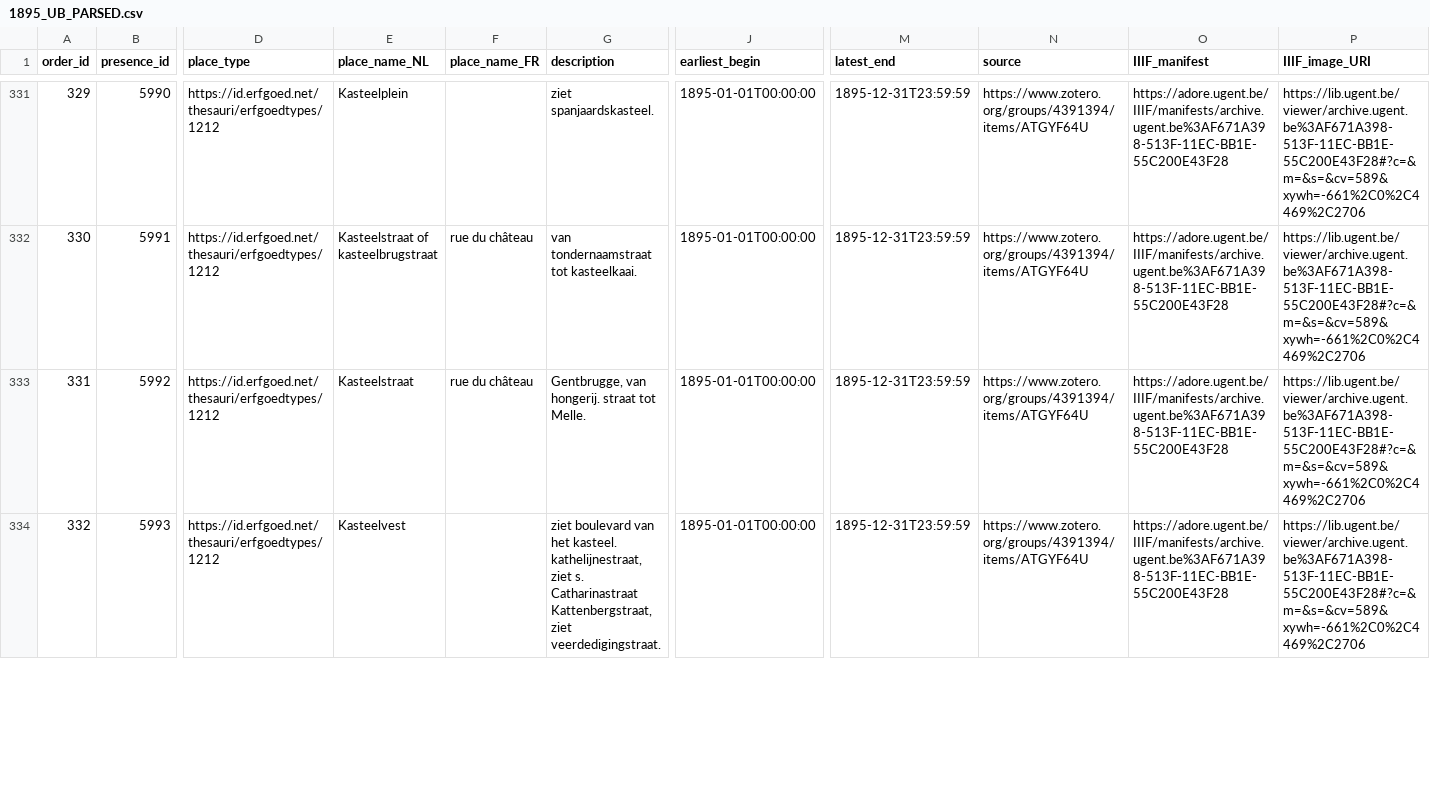
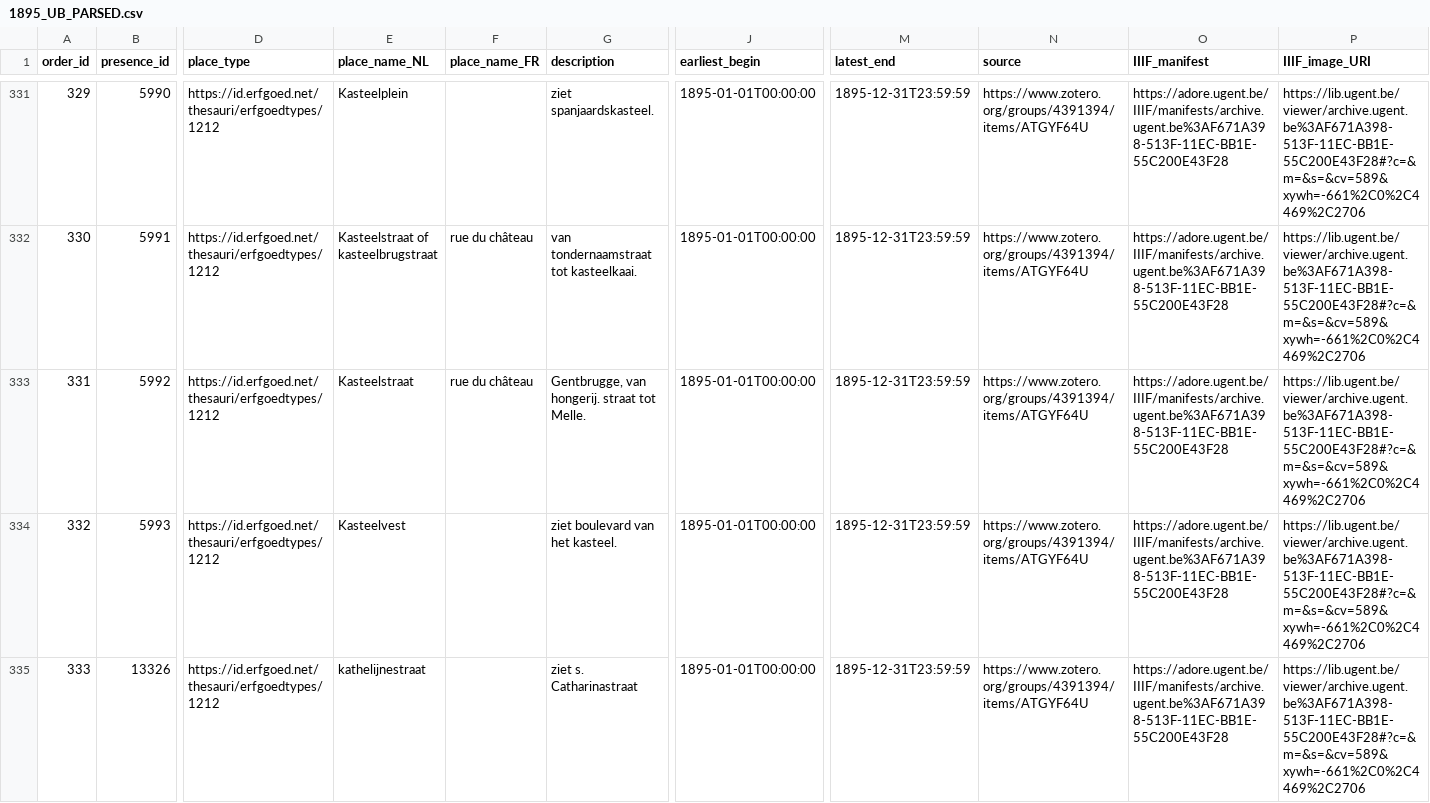
Before and after one commit to VincentDucatteeuw/Ghent-Gazetteer, a CSV file: data/derived/place observations/Wegwijzers der Stad Gent/Street indexes/1895_UB_PARSED.csv, drawn as a sheet; only a part is shown, gaps mark what is left out; rows hold the shown columns only; the diff covers the shown part only; the diff names each change by its address in the sheet, - before the commit and + after, or states it on an @@ line.

```diff
--- a/data/derived/place observations/Wegwijzers der Stad Gent/Street indexes/1895_UB_PARSED.csv
+++ b/data/derived/place observations/Wegwijzers der Stad Gent/Street indexes/1895_UB_PARSED.csv
-G334 (description): …het kasteel. kathelijnestraat, ziet s. Catharinastraat Kattenbergstraat, ziet veerdedigingstraat.
+G334 (description): …het kasteel.
+row 335: 333 | 13326 | https://id.erfgoed.net/thesauri/erfgoedtypes/1212 | kathelijnestraat |  | ziet s. Catharinastraat | 1895-01-01T00:00:00 | 1895-12-31T23:59:59 | https://www.zotero.org/groups/4391394/items/ATGYF64U | https://adore.ugent.be/IIIF/manifests/archive.ugent.be%3AF671A398-513F-11EC-BB1E-55C200E43F28 | https://lib.ugent.be/viewer/archive.ugent.be%3AF671A398-513F-11EC-BB1E-55C200E43F28#?c=&m=&s=&cv=589&xywh=-661%2C0%2C4469%2C2706
```
Also changed, not shown: 1 added row, 1 edited cell and row numbers in column A elsewhere in this file, data/derived/place observations/Wegwijzers der Stad Gent/Street indexes/1875_UB_PARSED.csv, data/derived/place observations/Wegwijzers der Stad Gent/Street indexes/1878_UB_PARSED.csv, 3 other files.
